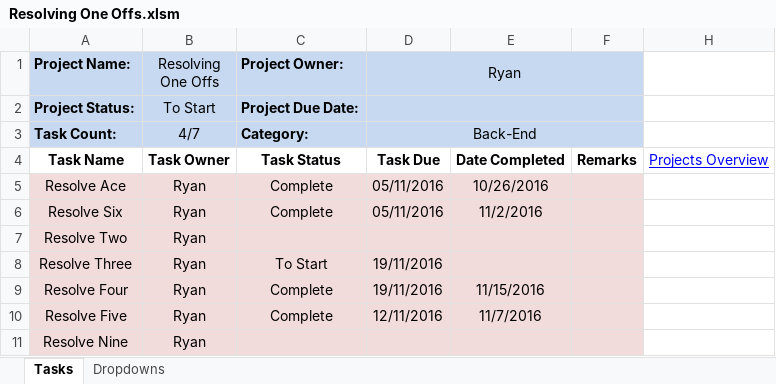
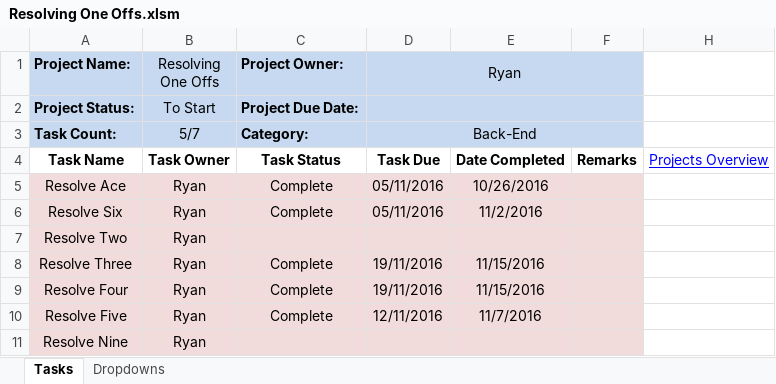
Before and after one commit to cuttle-cards/cuttle, an Excel workbook: Cuttle Agenda/Resolving One Offs.xlsm, sheet Tasks, drawn as a sheet; values as stored, in another font and other column widths than the file's, no borders; conditional formats not drawn; the diff names each change by its address in the sheet, - before the commit and + after, or states it on an @@ line.

```diff
--- a/Cuttle Agenda/Resolving One Offs.xlsm (sheet Tasks)
+++ b/Cuttle Agenda/Resolving One Offs.xlsm (sheet Tasks)
-B3 (Resolving One Offs): 4/7
+B3 (Resolving One Offs): 5/7
-C8 (Project Owner:): To Start
+C8 (Project Owner:): Complete
-E8: (empty)
+E8: 11/15/2016
```
Also changed, not shown: Cuttle Agenda/BUGS.xlsm, Cuttle Agenda/OVERVIEW.xlsm, 5 other files.
